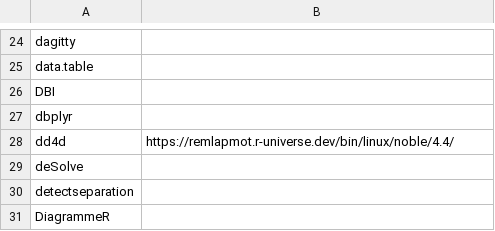
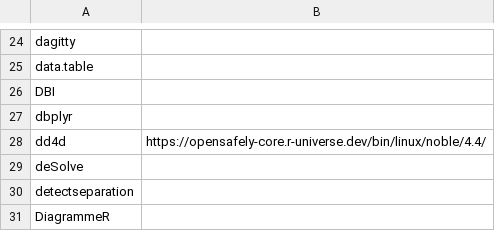
Before and after one commit to opensafely-core/r-docker, a CSV file: v2/packages.csv, drawn as a sheet; only a part is shown, gaps mark what is left out.

Commit message:
Use opensafely-core version of dd4d

```diff
--- a/v2/packages.csv
+++ b/v2/packages.csv
@@ -27,3 +27,3 @@ DBI,
 dbplyr,
-dd4d,https://remlapmot.r-universe.dev/bin/linux/noble/4.4/
+dd4d,https://opensafely-core.r-universe.dev/bin/linux/noble/4.4/
 deSolve,
```
